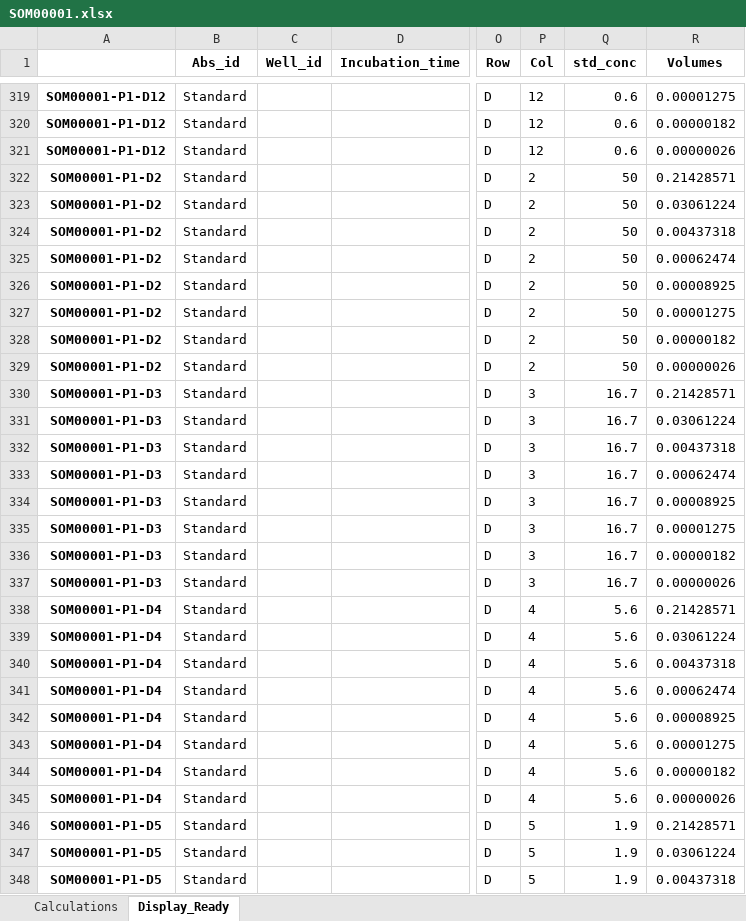
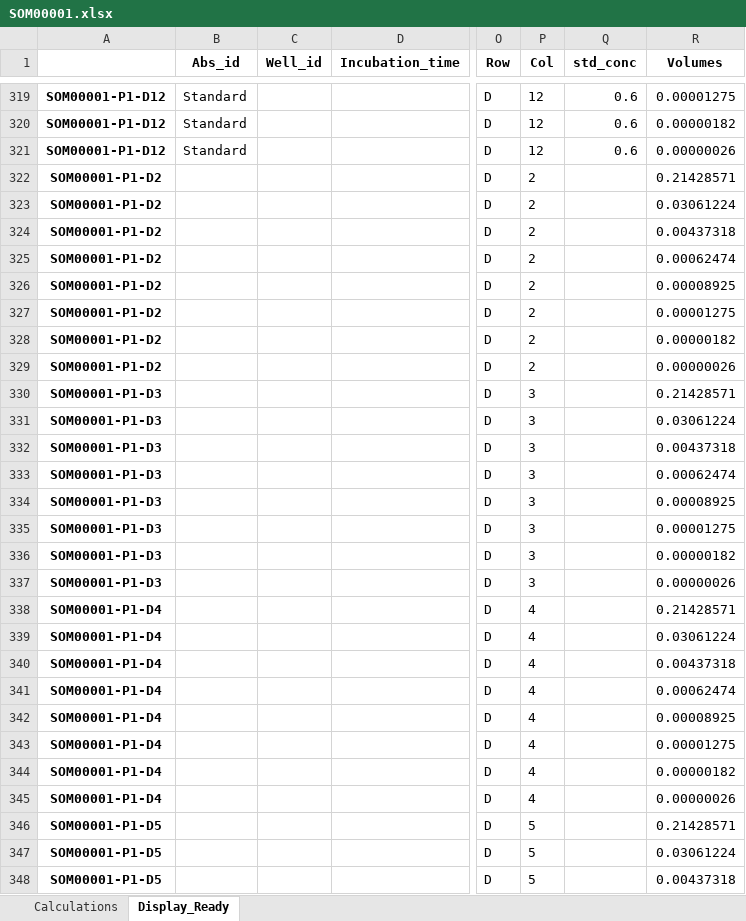
Before and after one commit to ESimonds910/hiprbind-dataparser, an Excel workbook: tempist_v_nimbus/SOM00001.xlsx, sheet Display_Ready, drawn as a sheet; only a part is shown, gaps mark what is left out; values as stored, in another font and other column widths than the file's, no borders; the diff covers the shown part only; the diff names each change by its address in the sheet, - before the commit and + after, or states it on an @@ line.

Commit message:
Added "half" standard row and concentration

```diff
--- a/tempist_v_nimbus/SOM00001.xlsx (sheet Display_Ready)
+++ b/tempist_v_nimbus/SOM00001.xlsx (sheet Display_Ready)
-B322:B348 (Abs_id): Standard
+B322:B348 (Abs_id): (empty)
-Q322:Q329 (std_conc): 50
+Q322:Q329 (std_conc): (empty)
-Q330:Q337 (std_conc): 16.7
+Q330:Q337 (std_conc): (empty)
-Q338:Q345 (std_conc): 5.6
+Q338:Q345 (std_conc): (empty)
-Q346:Q348 (std_conc): 1.9
+Q346:Q348 (std_conc): (empty)
```
Also changed, not shown: 1002 edited cells elsewhere in this sheet, sheet Calculations, 3 other files.
